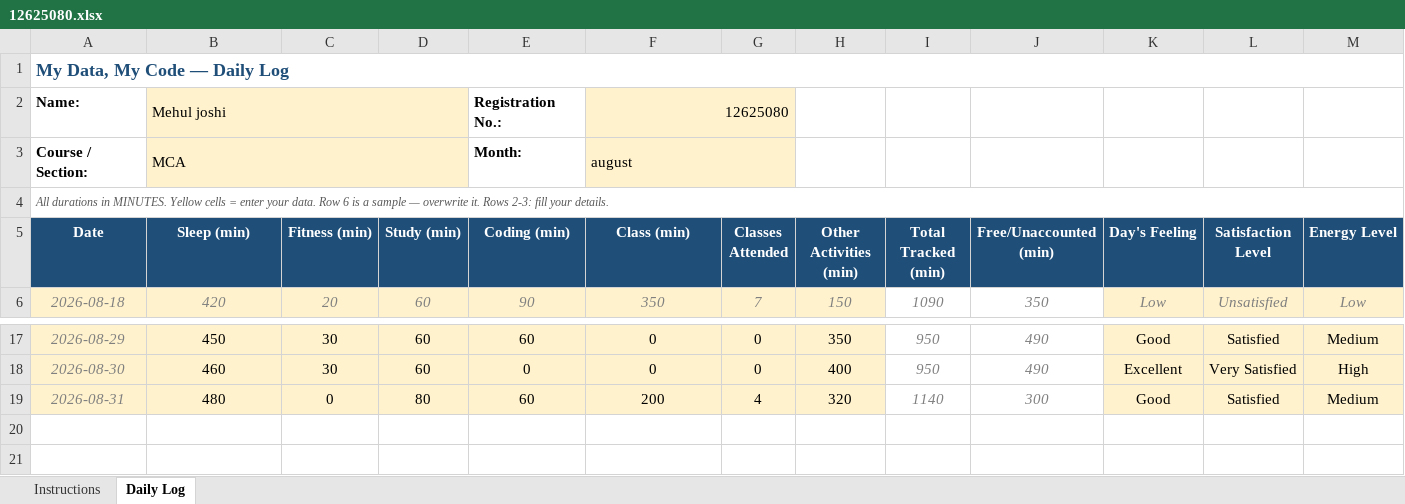
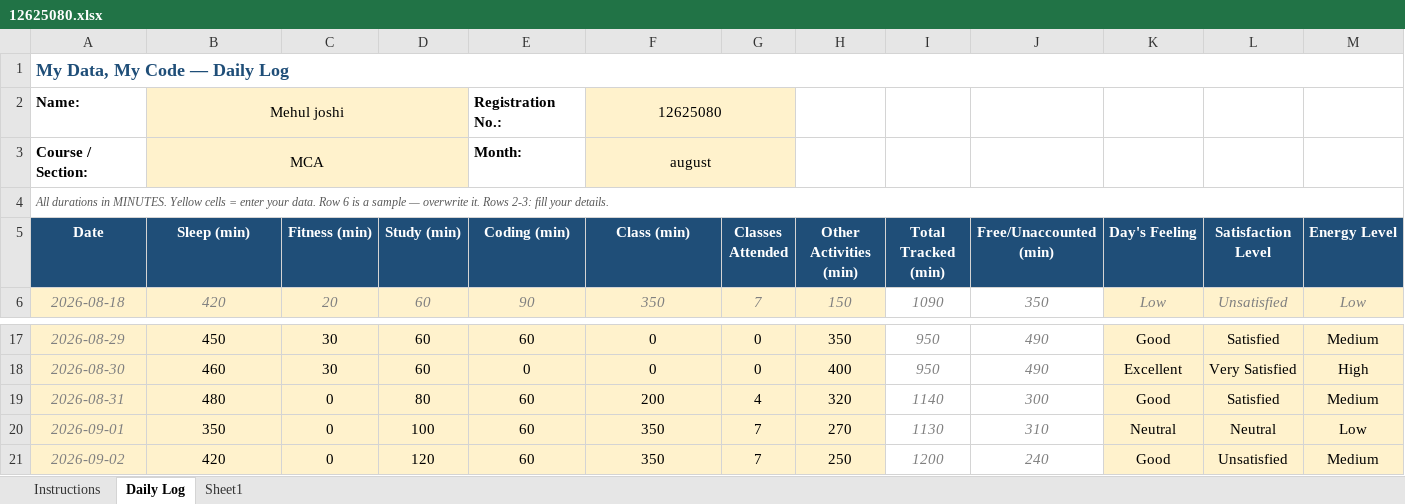
Before and after one commit to joshimehul859/CAP-776, an Excel workbook: 12625080.xlsx, sheet Daily Log, drawn as a sheet; only a part is shown, gaps mark what is left out; values as stored, in another font and other column widths than the file's, no borders; conditional formats not drawn; rows hold the shown columns only; the diff names each change by its address in the sheet, - before the commit and + after, or states it on an @@ line.

Commit message:
commit

```diff
--- a/12625080.xlsx (sheet Daily Log)
+++ b/12625080.xlsx (sheet Daily Log)
+sheet tab: Sheet1
-B2:B3 alignment: left
+B2:B3 alignment: center
-F2 alignment: right
+F2 alignment: center
-F3 alignment: left
+F3 alignment: center
+row 20: 2026-09-01 | 350 | 0 | 100 | 60 | 350 | 7 | 270 | 1130 | 310 | Neutral | Neutral | Low
+row 21: 2026-09-02 | 420 | 0 | 120 | 60 | 350 | 7 | 250 | 1200 | 240 | Good | Unsatisfied | Medium
```
